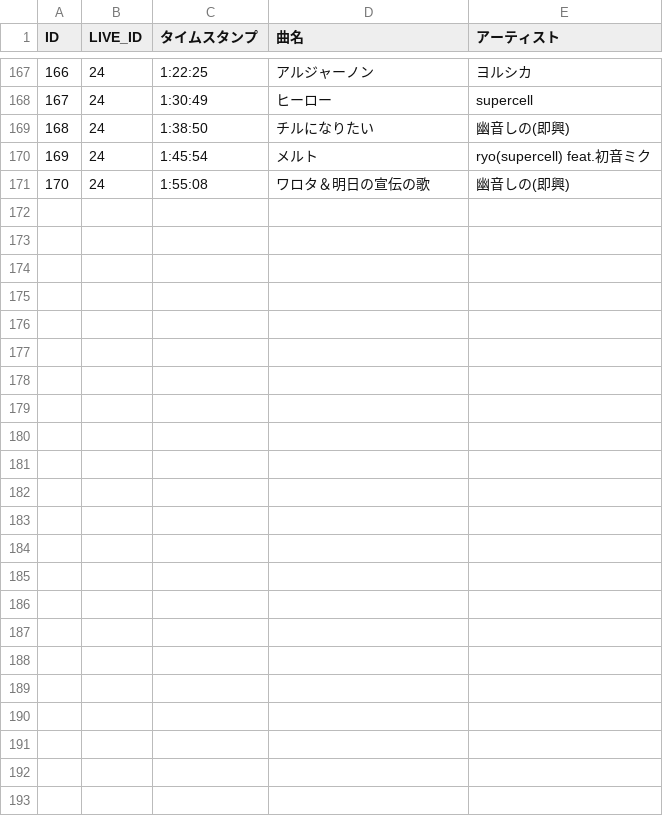
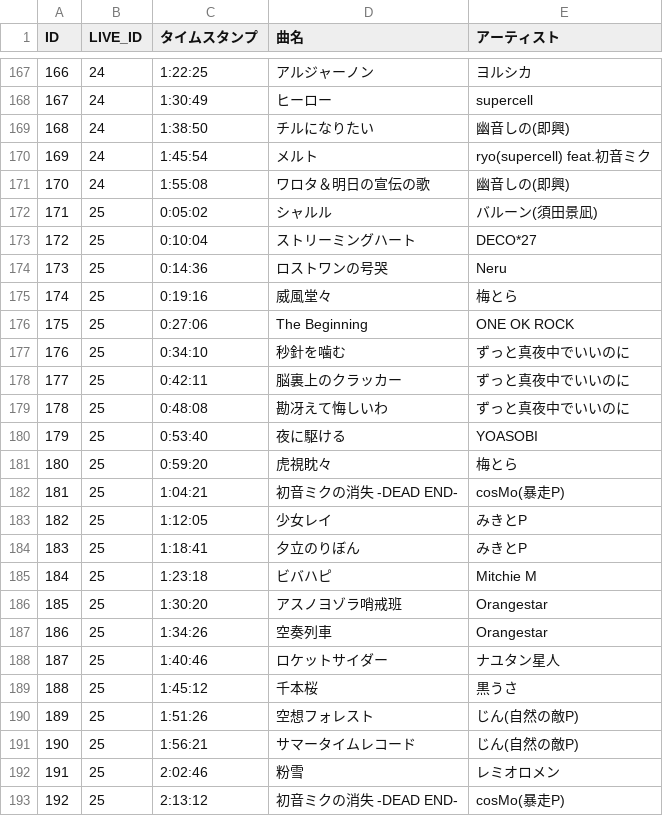
Before and after one commit to kajuen-kajuen/shinoutatime-streamlit, a TSV file: data/M_YT_LIVE_TIMESTAMP.TSV, drawn as a sheet; only a part is shown, gaps mark what is left out.

```diff
--- a/data/M_YT_LIVE_TIMESTAMP.TSV
+++ b/data/M_YT_LIVE_TIMESTAMP.TSV
@@ -171 +171,23 @@ ID	LIVE_ID	タイムスタンプ	曲名	アーティスト
 170	24	1:55:08	ワロタ＆明日の宣伝の歌	幽音しの(即興)
+171	25	0:05:02	シャルル	バルーン(須田景凪)
+172	25	0:10:04	ストリーミングハート	DECO*27
+173	25	0:14:36	ロストワンの号哭	Neru
+174	25	0:19:16	威風堂々	梅とら
+175	25	0:27:06	The Beginning	ONE OK ROCK
+176	25	0:34:10	秒針を噛む	ずっと真夜中でいいのに
+177	25	0:42:11	脳裏上のクラッカー	ずっと真夜中でいいのに
+178	25	0:48:08	勘冴えて悔しいわ	ずっと真夜中でいいのに
+179	25	0:53:40	夜に駆ける	YOASOBI
+180	25	0:59:20	虎視眈々	梅とら
+181	25	1:04:21	初音ミクの消失 -DEAD END-	cosMo(暴走P)
+182	25	1:12:05	少女レイ	みきとP
+183	25	1:18:41	夕立のりぼん	みきとP
+184	25	1:23:18	ビバハピ	Mitchie M
+185	25	1:30:20	アスノヨゾラ哨戒班	Orangestar
+186	25	1:34:26	空奏列車	Orangestar
+187	25	1:40:46	ロケットサイダー	ナユタン星人
+188	25	1:45:12	千本桜	黒うさ
+189	25	1:51:26	空想フォレスト	じん(自然の敵P)
+190	25	1:56:21	サマータイムレコード	じん(自然の敵P)
+191	25	2:02:46	粉雪	レミオロメン
+192	25	2:13:12	初音ミクの消失 -DEAD END-	cosMo(暴走P)
```
Also changed, not shown: data/M_YT_LIVE.TSV.
